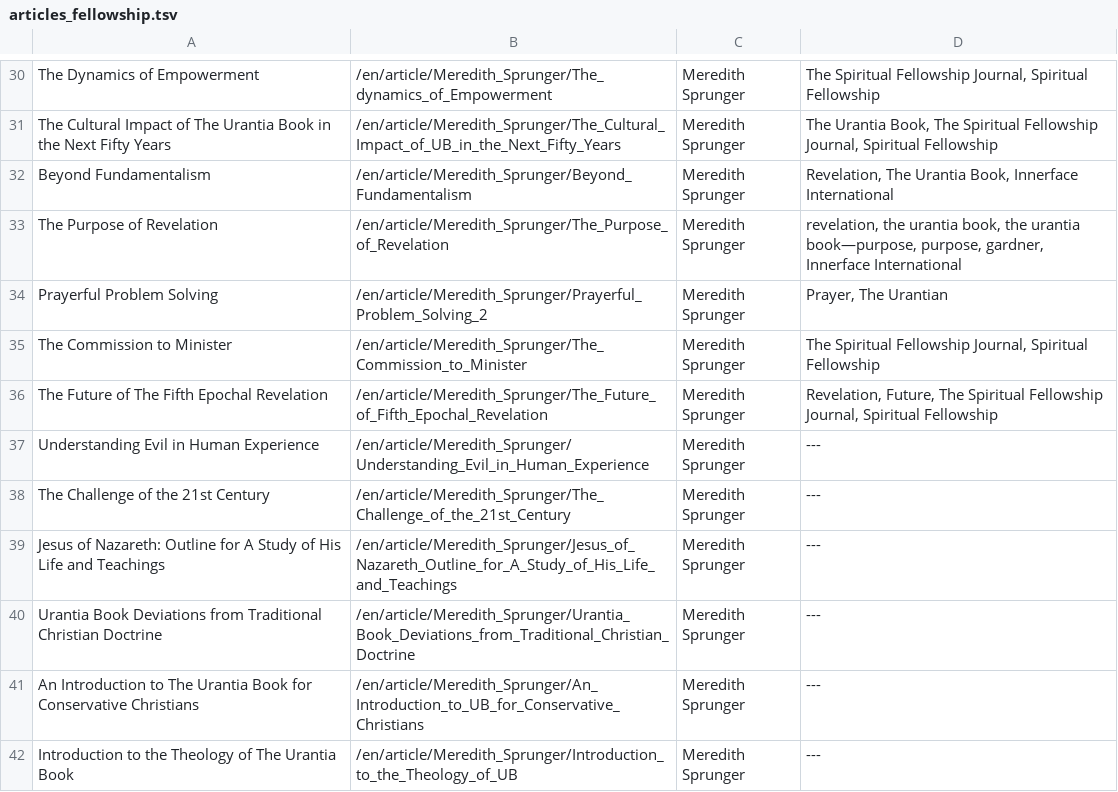
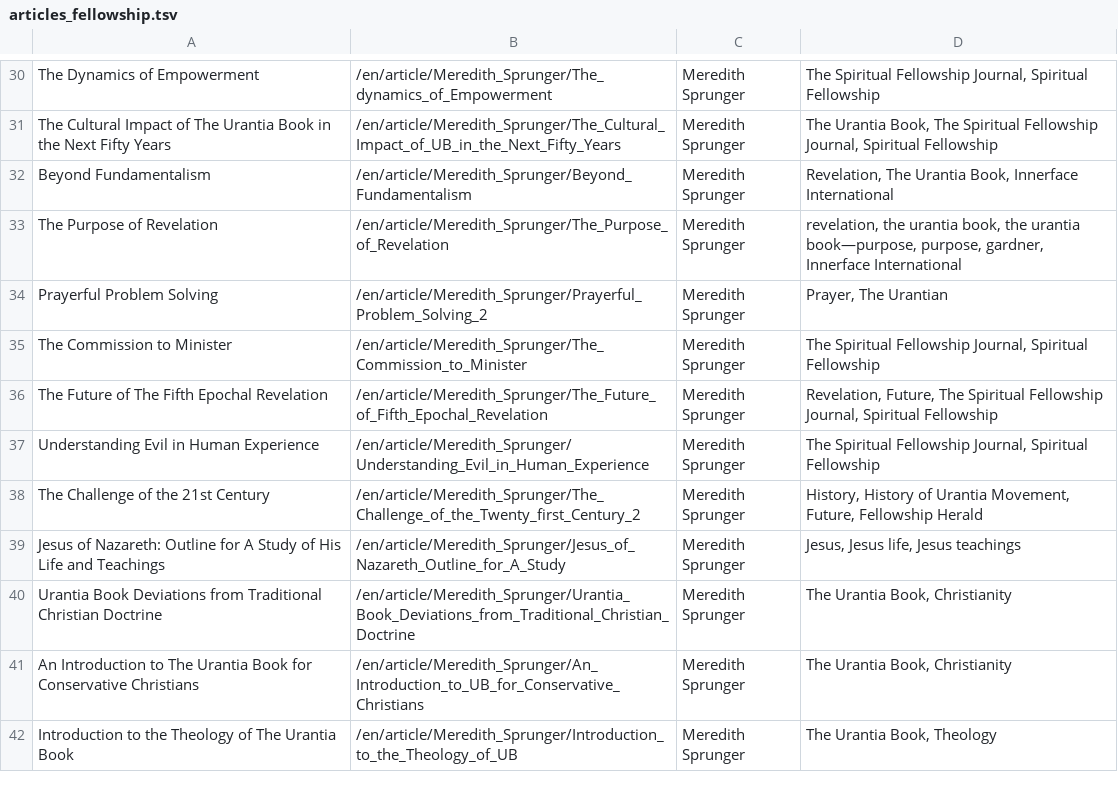
Before and after one commit to JanHerca/urantiapedia, a TSV file: input/txt/articles-en/articles_fellowship.tsv, drawn as a sheet; only a part is shown, gaps mark what is left out.

Commit message:
Meredith Sprunger writings

```diff
--- a/input/txt/articles-en/articles_fellowship.tsv
+++ b/input/txt/articles-en/articles_fellowship.tsv
@@ -36,7 +36,7 @@ The Commission to Minister	/en/article/Meredith_Sprunger/The_Commission_to_Minis
 The Future of The Fifth Epochal Revelation	/en/article/Meredith_Sprunger/The_Future_of_Fifth_Epochal_Revelation	Meredith Sprunger	Revelation, Future, The Spiritual Fellowship Journal, Spiritual Fellowship
-Understanding Evil in Human Experience	/en/article/Meredith_Sprunger/Understanding_Evil_in_Human_Experience	Meredith Sprunger	---
-The Challenge of the 21st Century	/en/article/Meredith_Sprunger/The_Challenge_of_the_21st_Century	Meredith Sprunger	---
-Jesus of Nazareth: Outline for A Study of His Life and Teachings	/en/article/Meredith_Sprunger/Jesus_of_Nazareth_Outline_for_A_Study_of_His_Life_and_Teachings	Meredith Sprunger	---
-Urantia Book Deviations from Traditional Christian Doctrine	/en/article/Meredith_Sprunger/Urantia_Book_Deviations_from_Traditional_Christian_Doctrine	Meredith Sprunger	---
-An Introduction to The Urantia Book for Conservative Christians	/en/article/Meredith_Sprunger/An_Introduction_to_UB_for_Conservative_Christians	Meredith Sprunger	---
-Introduction to the Theology of The Urantia Book	/en/article/Meredith_Sprunger/Introduction_to_the_Theology_of_UB	Meredith Sprunger	---
+Understanding Evil in Human Experience	/en/article/Meredith_Sprunger/Understanding_Evil_in_Human_Experience	Meredith Sprunger	The Spiritual Fellowship Journal, Spiritual Fellowship
+The Challenge of the 21st Century	/en/article/Meredith_Sprunger/The_Challenge_of_the_Twenty_first_Century_2	Meredith Sprunger	History, History of Urantia Movement, Future, Fellowship Herald
+Jesus of Nazareth: Outline for A Study of His Life and Teachings	/en/article/Meredith_Sprunger/Jesus_of_Nazareth_Outline_for_A_Study	Meredith Sprunger	Jesus, Jesus life, Jesus teachings
+Urantia Book Deviations from Traditional Christian Doctrine	/en/article/Meredith_Sprunger/Urantia_Book_Deviations_from_Traditional_Christian_Doctrine	Meredith Sprunger	The Urantia Book, Christianity
+An Introduction to The Urantia Book for Conservative Christians	/en/article/Meredith_Sprunger/An_Introduction_to_UB_for_Conservative_Christians	Meredith Sprunger	The Urantia Book, Christianity
+Introduction to the Theology of The Urantia Book	/en/article/Meredith_Sprunger/Introduction_to_the_Theology_of_UB	Meredith Sprunger	The Urantia Book, Theology
```
Also changed, not shown: 10 other files.
